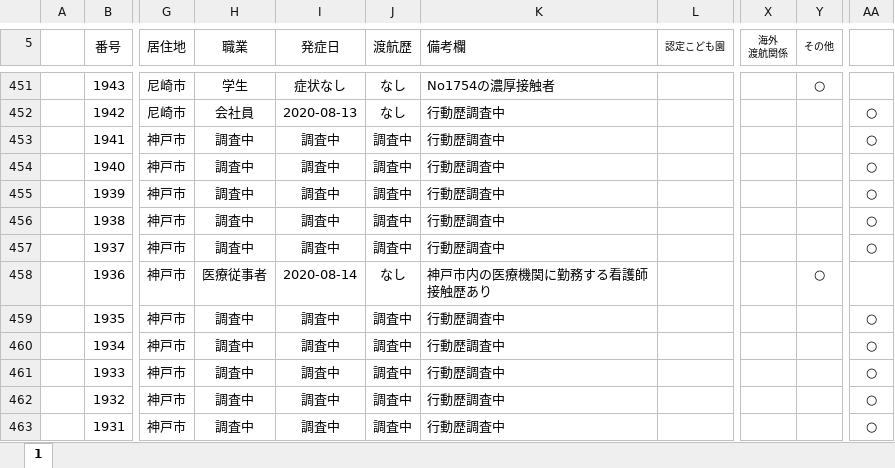
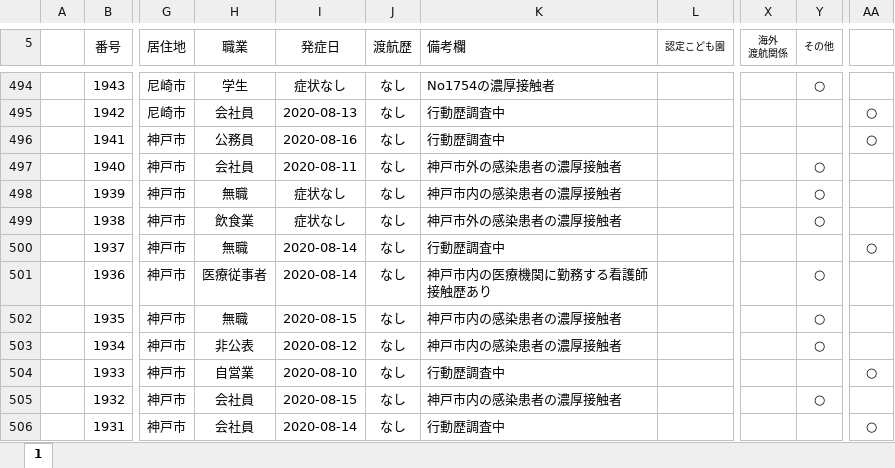
Before and after one commit to imabari/hyougo-covid19, an Excel workbook: corona_kanjyajyokyo.xlsx, sheet 1, drawn as a sheet; only a part is shown, gaps mark what is left out; values as stored, in another font and other column widths than the file's, no borders; charts and pictures and conditional formats not drawn; addresses are those after the commit; the diff covers the shown part only; the diff names each change by its address in the sheet, - before the commit and + after, or states it on an @@ line.

```diff
--- a/corona_kanjyajyokyo.xlsx (sheet 1)
+++ b/corona_kanjyajyokyo.xlsx (sheet 1)
-H496 (職業): 調査中
+H496 (職業): 公務員
-I496 (発症日): 調査中
+I496 (発症日): 2020-08-16
-J496:J500 (渡航歴): 調査中
+J496:J500 (渡航歴): なし
-H497 (職業): 調査中
+H497 (職業): 会社員
-I497 (発症日): 調査中
+I497 (発症日): 2020-08-11
-K497 (備考欄): 行動歴調査中
+K497 (備考欄): 神戸市外の感染患者の濃厚接触者
-Y497:Y499 (その他): (empty)
+Y497:Y499 (その他): ○
-AA497:AA499: ○
+AA497:AA499: (empty)
-H498 (職業): 調査中
+H498 (職業): 無職
-I498:I499 (発症日): 調査中
+I498:I499 (発症日): 症状なし
-K498 (備考欄): 行動歴調査中
+K498 (備考欄): 神戸市内の感染患者の濃厚接触者
-H499 (職業): 調査中
+H499 (職業): 飲食業
-K499 (備考欄): 行動歴調査中
+K499 (備考欄): 神戸市外の感染患者の濃厚接触者
-H500 (職業): 調査中
+H500 (職業): 無職
-I500 (発症日): 調査中
+I500 (発症日): 2020-08-14
-H502 (職業): 調査中
+H502 (職業): 無職
-I502 (発症日): 調査中
+I502 (発症日): 2020-08-15
-J502:J506 (渡航歴): 調査中
+J502:J506 (渡航歴): なし
-K502:K503 (備考欄): 行動歴調査中
+K502:K503 (備考欄): 神戸市内の感染患者の濃厚接触者
-Y502:Y503 (その他): (empty)
+Y502:Y503 (その他): ○
-AA502:AA503: ○
+AA502:AA503: (empty)
-H503 (職業): 調査中
+H503 (職業): 非公表
-I503 (発症日): 調査中
+I503 (発症日): 2020-08-12
-H504 (職業): 調査中
+H504 (職業): 自営業
-I504 (発症日): 調査中
+I504 (発症日): 2020-08-10
-H505:H506 (職業): 調査中
+H505:H506 (職業): 会社員
-I505 (発症日): 調査中
+I505 (発症日): 2020-08-15
-K505 (備考欄): 行動歴調査中
+K505 (備考欄): 神戸市内の感染患者の濃厚接触者
-Y505 (その他): (empty)
+Y505 (その他): ○
-AA505: ○
+AA505: (empty)
-I506 (発症日): 調査中
+I506 (発症日): 2020-08-14
```
Also changed, not shown: 43 added rows and 164 edited cells elsewhere in this sheet, formulas that keep their value, charts or pictures, daily_kanja.xlsx, 3 other files.
